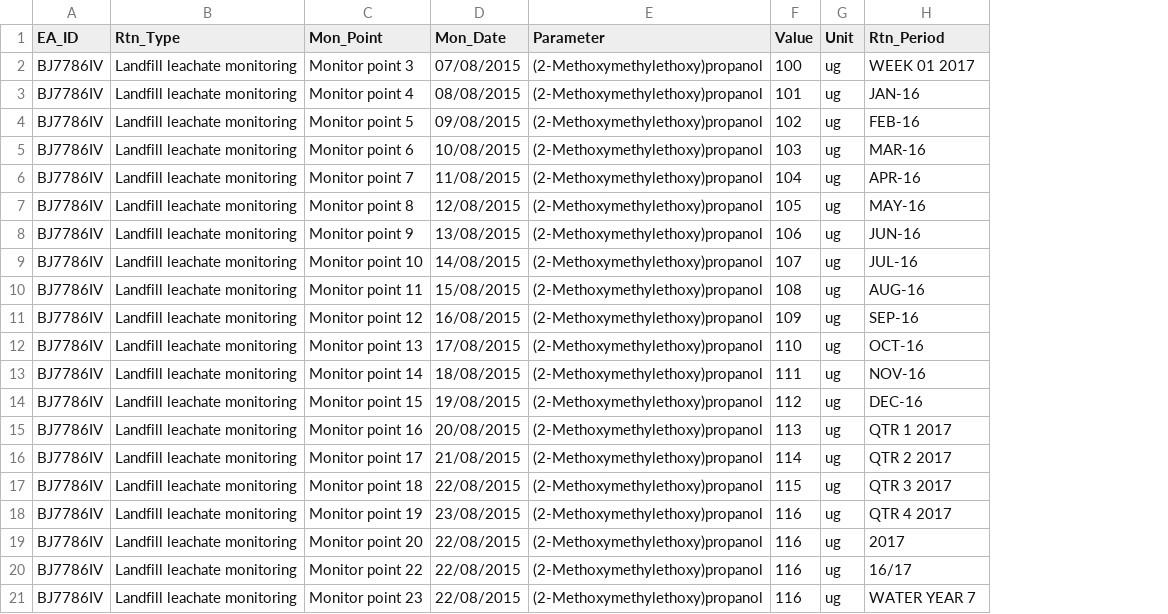
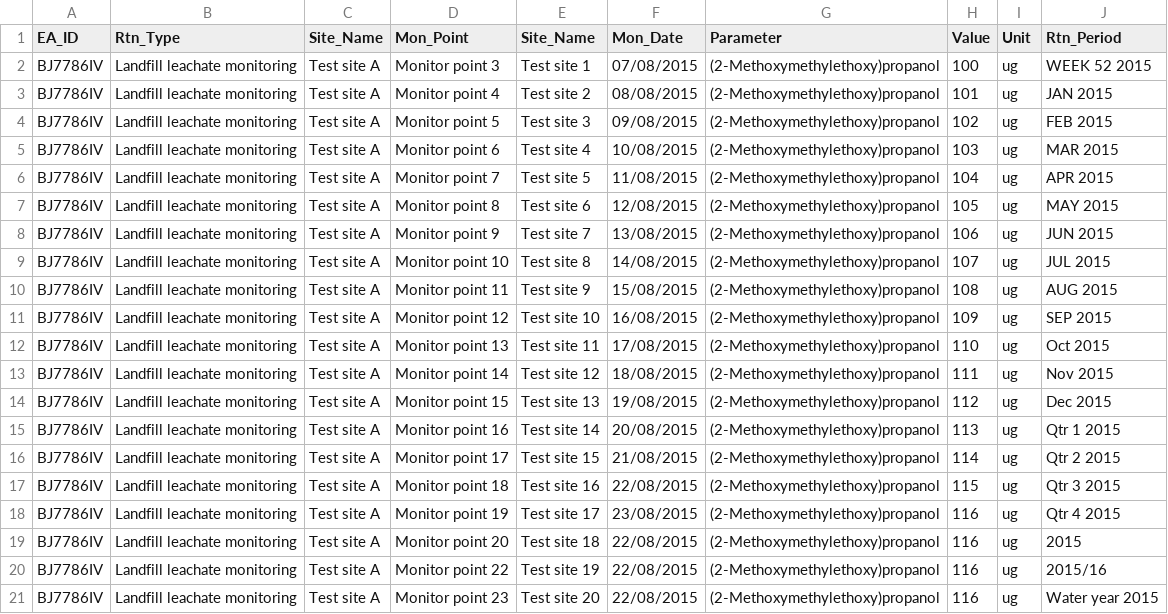
Before and after one commit to EnvironmentAgency/data-returns-acceptance-tests, a CSV file: features/support/files/Initial_Validation/CUKE026_ALL_RETURN_PERIODS_UPPER_CASE_PASS.csv, drawn as a sheet; addresses are those after the commit; the diff names each change by its address in the sheet, - before the commit and + after, or states it on an @@ line.

```diff
--- a/features/support/files/Initial_Validation/CUKE026_ALL_RETURN_PERIODS_UPPER_CASE_PASS.csv
+++ b/features/support/files/Initial_Validation/CUKE026_ALL_RETURN_PERIODS_UPPER_CASE_PASS.csv
+column C (Site_Name), rows 2-21: all Test site A
+column E (Site_Name), rows 2-21: Test site 1 | Test site 2 | Test site 3 | Test site 4 | Test site 5 | Test site 6 | Test site 7 | Test site 8 | Test site 9 | Test site 10 | Test site 11 | Test site 12 | Test site 13 | Test site 14 | Test site 15 | Test site 16 | Test site 17 | Test site 18 | Test site 19 | Test site 20
-J2 (Rtn_Period): WEEK 01 2017
+J2 (Rtn_Period): WEEK 52 2015
-J3 (Rtn_Period): JAN-16
+J3 (Rtn_Period): JAN 2015
-J4 (Rtn_Period): FEB-16
+J4 (Rtn_Period): FEB 2015
-J5 (Rtn_Period): MAR-16
+J5 (Rtn_Period): MAR 2015
-J6 (Rtn_Period): APR-16
+J6 (Rtn_Period): APR 2015
-J7 (Rtn_Period): MAY-16
+J7 (Rtn_Period): MAY 2015
-J8 (Rtn_Period): JUN-16
+J8 (Rtn_Period): JUN 2015
-J9 (Rtn_Period): JUL-16
+J9 (Rtn_Period): JUL 2015
-J10 (Rtn_Period): AUG-16
+J10 (Rtn_Period): AUG 2015
-J11 (Rtn_Period): SEP-16
+J11 (Rtn_Period): SEP 2015
-J12 (Rtn_Period): OCT-16
+J12 (Rtn_Period): Oct 2015
-J13 (Rtn_Period): NOV-16
+J13 (Rtn_Period): Nov 2015
-J14 (Rtn_Period): DEC-16
+J14 (Rtn_Period): Dec 2015
-J15 (Rtn_Period): QTR 1 2017
+J15 (Rtn_Period): Qtr 1 2015
-J16 (Rtn_Period): QTR 2 2017
+J16 (Rtn_Period): Qtr 2 2015
-J17 (Rtn_Period): QTR 3 2017
+J17 (Rtn_Period): Qtr 3 2015
-J18 (Rtn_Period): QTR 4 2017
+J18 (Rtn_Period): Qtr 4 2015
-J19 (Rtn_Period): 2017
+J19 (Rtn_Period): 2015
-J20 (Rtn_Period): 16/17
+J20 (Rtn_Period): 2015/16
-J21 (Rtn_Period): WATER YEAR 7
+J21 (Rtn_Period): Water year 2015
```
Also changed, not shown: features/support/files/Initial_Validation/CUKE024_ALL_REFERENCE_PERIODS_LOWERCASE_PASS.csv, features/support/files/Initial_Validation/CUKE028_ALL_METHOD_STANDARDS_LOWER_CASE_PASS.csv, 20 other files.
